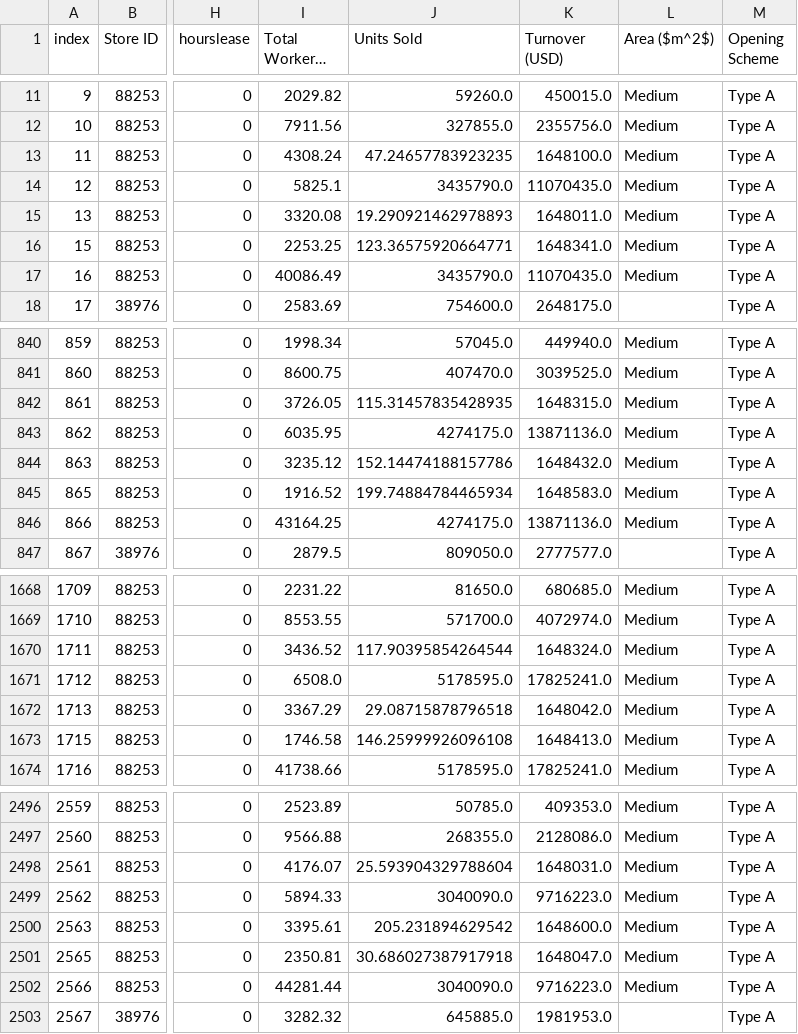
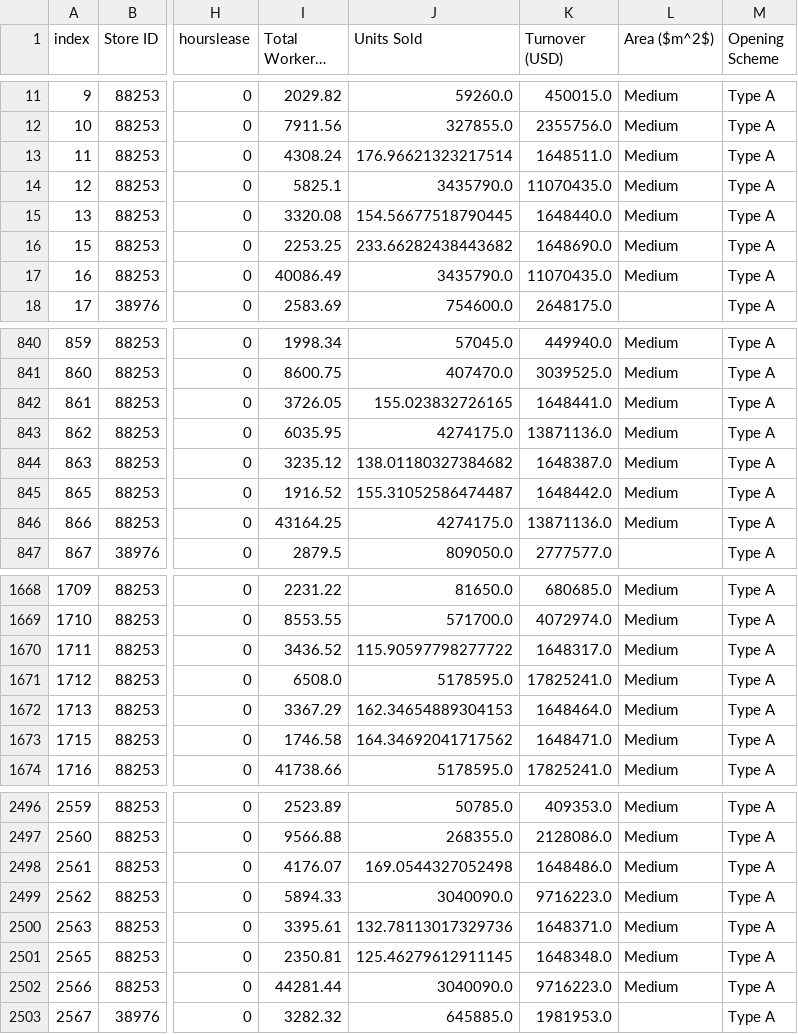
Before and after one commit to Renawol/Retail-Industy-Cleaning, a CSV file: retail_cleaned.csv, drawn as a sheet; only a part is shown, gaps mark what is left out; long unchanged cells end in …; the diff covers the shown part only; the diff names each change by its address in the sheet, - before the commit and + after, or states it on an @@ line.

```diff
--- a/retail_cleaned.csv
+++ b/retail_cleaned.csv
-J13 (Units Sold): 47.24657783923235
+J13 (Units Sold): 176.96621323217514
-K13 (Turnover (USD)): 1648100.0
+K13 (Turnover (USD)): 1648511.0
-J15 (Units Sold): 19.290921462978893
+J15 (Units Sold): 154.56677518790445
-K15 (Turnover (USD)): 1648011.0
+K15 (Turnover (USD)): 1648440.0
-J16 (Units Sold): 123.36575920664771
+J16 (Units Sold): 233.66282438443682
-K16 (Turnover (USD)): 1648341.0
+K16 (Turnover (USD)): 1648690.0
-J842 (Units Sold): 115.31457835428935
+J842 (Units Sold): 155.023832726165
-K842 (Turnover (USD)): 1648315.0
+K842 (Turnover (USD)): 1648441.0
-J844 (Units Sold): 152.14474188157786
+J844 (Units Sold): 138.01180327384682
-K844 (Turnover (USD)): 1648432.0
+K844 (Turnover (USD)): 1648387.0
-J845 (Units Sold): 199.74884784465934
+J845 (Units Sold): 155.31052586474487
-K845 (Turnover (USD)): 1648583.0
+K845 (Turnover (USD)): 1648442.0
-J1670 (Units Sold): 117.90395854264544
+J1670 (Units Sold): 115.90597798277722
-K1670 (Turnover (USD)): 1648324.0
+K1670 (Turnover (USD)): 1648317.0
-J1672 (Units Sold): 29.08715878796518
+J1672 (Units Sold): 162.34654889304153
-K1672 (Turnover (USD)): 1648042.0
+K1672 (Turnover (USD)): 1648464.0
-J1673 (Units Sold): 146.25999926096108
+J1673 (Units Sold): 164.34692041717562
-K1673 (Turnover (USD)): 1648413.0
+K1673 (Turnover (USD)): 1648471.0
-J2498 (Units Sold): 25.593904329788604
+J2498 (Units Sold): 169.0544327052498
-K2498 (Turnover (USD)): 1648031.0
+K2498 (Turnover (USD)): 1648486.0
-J2500 (Units Sold): 205.231894629542
+J2500 (Units Sold): 132.78113017329736
-K2500 (Turnover (USD)): 1648600.0
+K2500 (Turnover (USD)): 1648371.0
-J2501 (Units Sold): 30.686027387917918
+J2501 (Units Sold): 125.46279612911145
-K2501 (Turnover (USD)): 1648047.0
+K2501 (Turnover (USD)): 1648348.0
```
Also changed, not shown: 30 edited cells elsewhere in this file, 1 other file.
